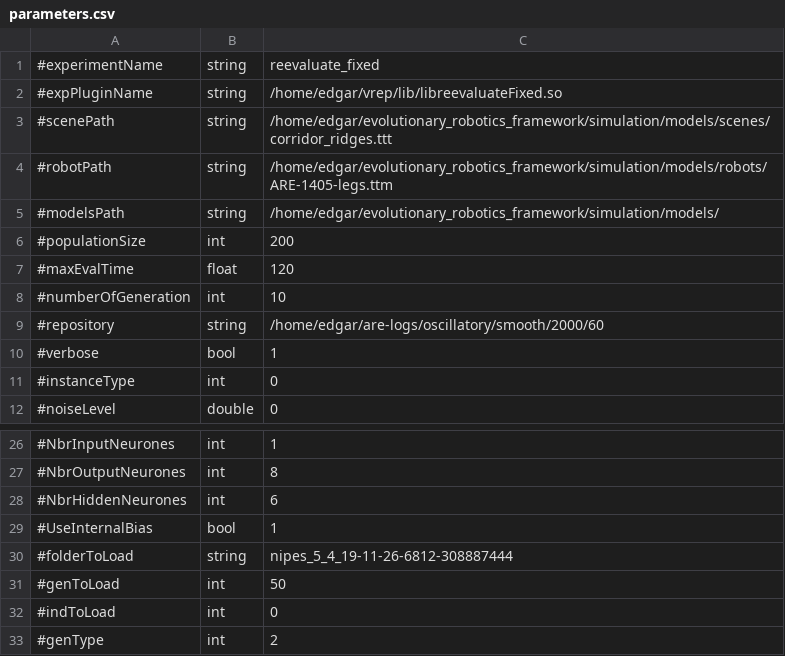
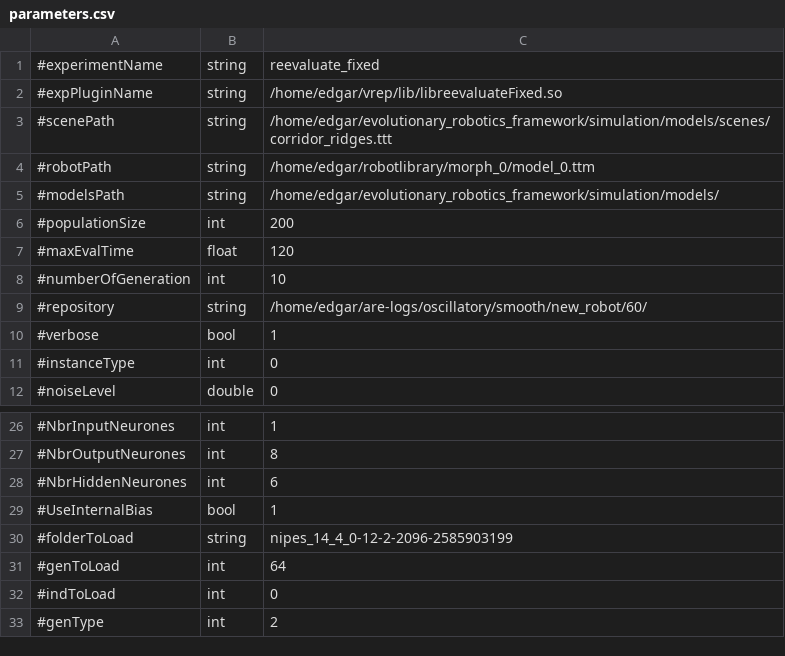
Before and after one commit to AutonomousRoboticEvolution/AREFramework, a CSV file: experiments/reevaluate_fixedmorphology/parameters.csv, drawn as a sheet; only a part is shown, gaps mark what is left out.

```diff
--- a/experiments/reevaluate_fixedmorphology/parameters.csv
+++ b/experiments/reevaluate_fixedmorphology/parameters.csv
@@ -3,3 +3,3 @@
 #scenePath,string,/home/edgar/evolutionary_robotics_framework/simulation/models/scenes/corridor_ridges.ttt
-#robotPath,string,/home/edgar/evolutionary_robotics_framework/simulation/models/robots/ARE-1405-legs.ttm
+#robotPath,string,/home/edgar/robotlibrary/morph_0/model_0.ttm
 #modelsPath,string,/home/edgar/evolutionary_robotics_framework/simulation/models/
@@ -8,3 +8,3 @@
 #numberOfGeneration,int,10
-#repository,string,/home/edgar/are-logs/oscillatory/smooth/2000/60
+#repository,string,/home/edgar/are-logs/oscillatory/smooth/new_robot/60/
 #verbose,bool,1
@@ -29,4 +29,4 @@
 #UseInternalBias,bool,1
-#folderToLoad,string,nipes_5_4_19-11-26-6812-308887444
-#genToLoad,int,50
+#folderToLoad,string,nipes_14_4_0-12-2-2096-2585903199
+#genToLoad,int,64
 #indToLoad,int,0
```
Also changed, not shown: experiments/mnipes_v2/parameters.csv, 2 other files.
